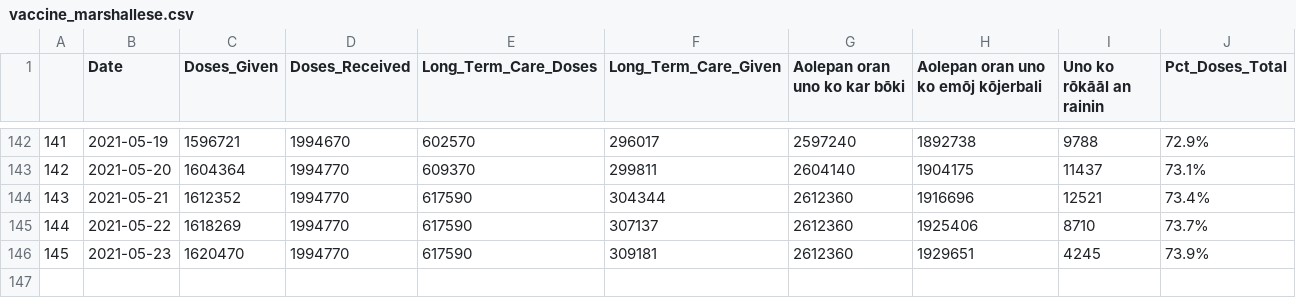
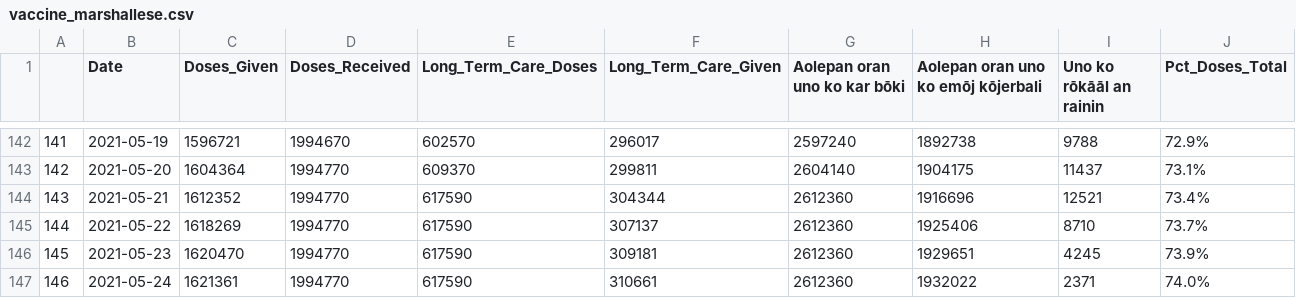
Before and after one commit to Arkansascovid/Main, a CSV file: Marshallese/vaccine_marshallese.csv, drawn as a sheet; only a part is shown, gaps mark what is left out.

```diff
--- a/Marshallese/vaccine_marshallese.csv
+++ b/Marshallese/vaccine_marshallese.csv
@@ -146 +146,2 @@
 "145","2021-05-23",1620470,1994770,617590,309181,2612360,1929651,4245,73.9%
+"146","2021-05-24",1621361,1994770,617590,310661,2612360,1932022,2371,74.0%
```
Also changed, not shown: Marshallese/Top_counties_new_cases_marshallese.csv, Marshallese/countyonlytoday_marshallese.csv, 4 other files.
